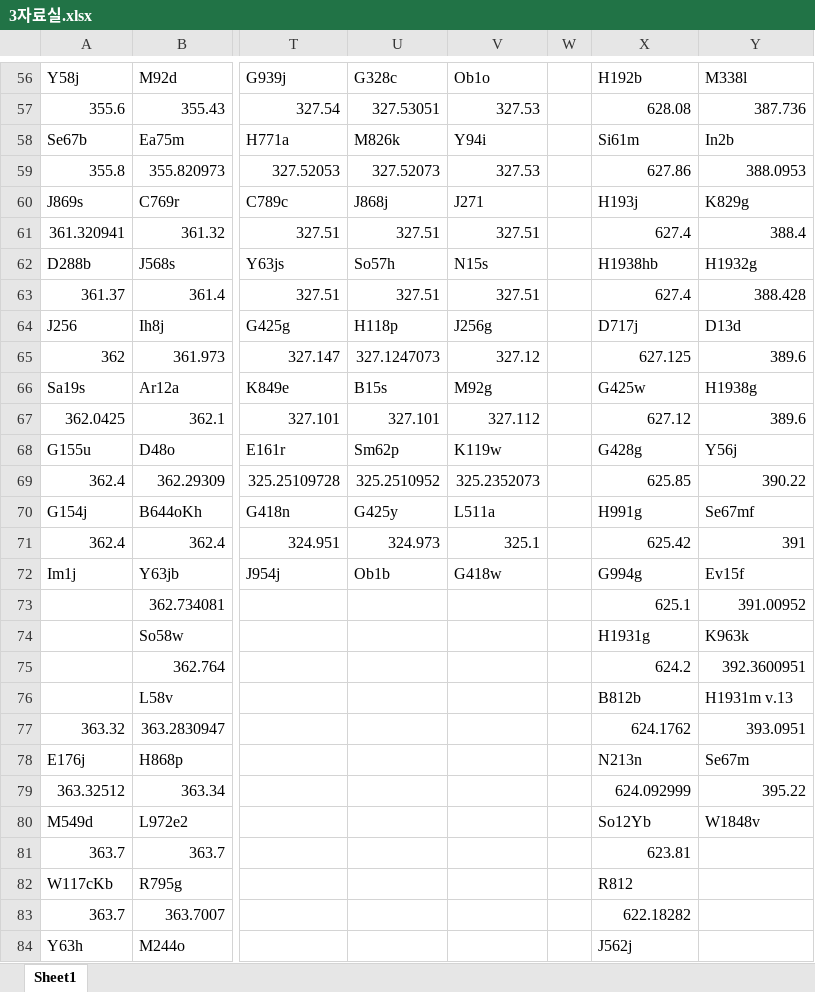
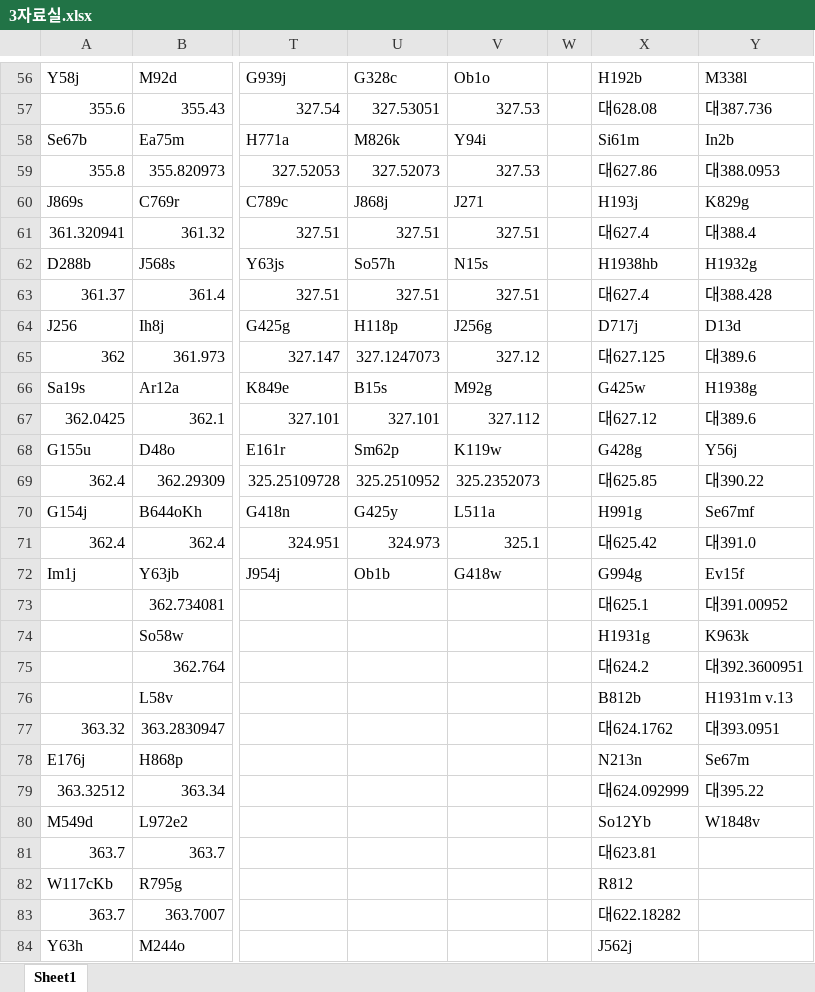
Before and after one commit to student777/SNU_libmap, an Excel workbook: static/3자료실.xlsx, sheet Sheet1, drawn as a sheet; only a part is shown, gaps mark what is left out; values as stored, in another font and other column widths than the file's, no borders; the diff covers the shown part only; the diff names each change by its address in the sheet, - before the commit and + after, or states it on an @@ line.

```diff
--- a/static/3자료실.xlsx (sheet Sheet1)
+++ b/static/3자료실.xlsx (sheet Sheet1)
-X57: 628.08
+X57: 대628.08
-Y57: 387.736
+Y57: 대387.736
-X59: 627.86
+X59: 대627.86
-Y59: 388.0953
+Y59: 대388.0953
-X61: 627.4
+X61: 대627.4
-Y61: 388.4
+Y61: 대388.4
-X63: 627.4
+X63: 대627.4
-Y63: 388.428
+Y63: 대388.428
-X65: 627.125
+X65: 대627.125
-Y65: 389.6
+Y65: 대389.6
-X67: 627.12
+X67: 대627.12
-Y67: 389.6
+Y67: 대389.6
-X69: 625.85
+X69: 대625.85
-Y69: 390.22
+Y69: 대390.22
-X71: 625.42
+X71: 대625.42
-Y71: 391
+Y71: 대391.0
-X73: 625.1
+X73: 대625.1
-Y73: 391.00952
+Y73: 대391.00952
-X75: 624.2
+X75: 대624.2
-Y75: 392.3600951
+Y75: 대392.3600951
-X77: 624.1762
+X77: 대624.1762
-Y77: 393.0951
+Y77: 대393.0951
-X79: 624.092999
+X79: 대624.092999
-Y79: 395.22
+Y79: 대395.22
-X81: 623.81
+X81: 대623.81
-X83: 622.18282
+X83: 대622.18282
```
Also changed, not shown: 59 edited cells elsewhere in this sheet, 1 other file.
